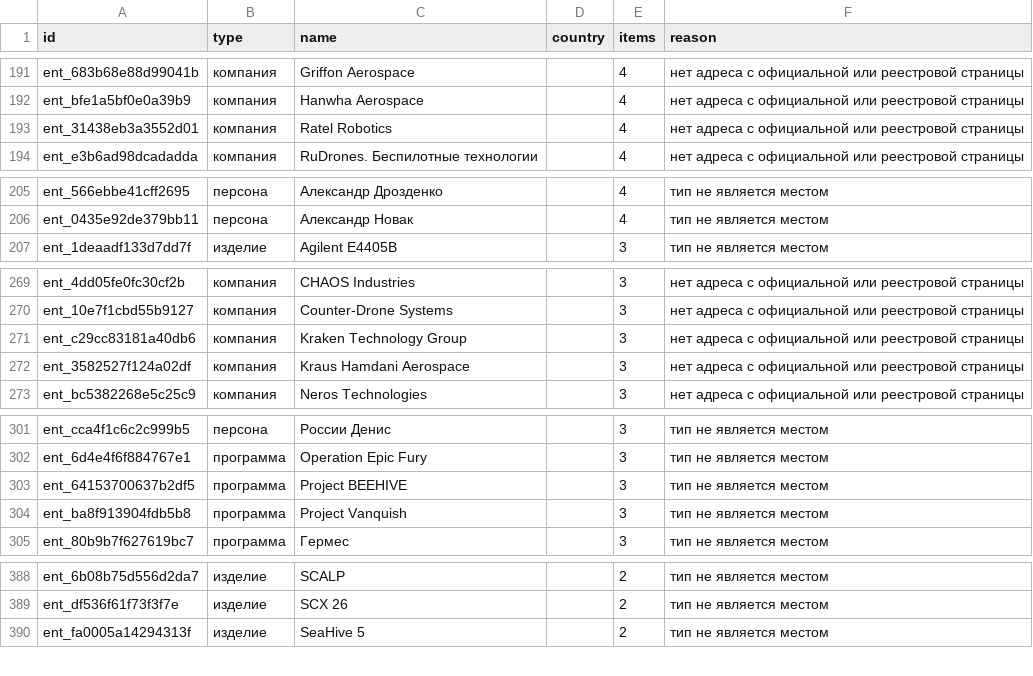
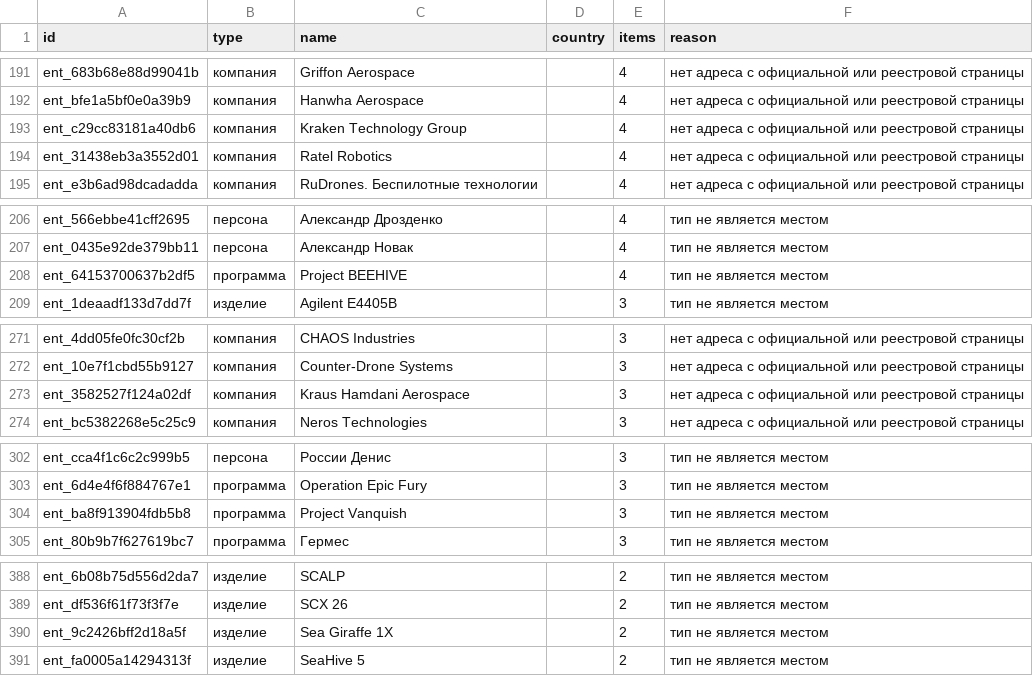
Before and after one commit to SKB-BY/cbr-news-materials, a CSV file: news-map/entities_unlocated.csv, drawn as a sheet; only a part is shown, gaps mark what is left out; removed rows and columns are numbered as before the commit, all else as after; the diff covers the shown part only; the diff names each change by its address in the sheet, - before the commit and + after, or states it on an @@ line.

```diff
--- a/news-map/entities_unlocated.csv
+++ b/news-map/entities_unlocated.csv
+row 193: ent_c29cc83181a40db6 | компания | Kraken Technology Group |  | 4 | нет адреса с официальной или реестровой страницы
+row 208: ent_64153700637b2df5 | программа | Project BEEHIVE |  | 4 | тип не является местом
-row 271: ent_c29cc83181a40db6 | компания | Kraken Technology Group |  | 3 | нет адреса с официальной или реестровой страницы
-row 303: ent_64153700637b2df5 | программа | Project BEEHIVE |  | 3 | тип не является местом
+row 390: ent_9c2426bff2d18a5f | изделие | Sea Giraffe 1X |  | 2 | тип не является местом
```
Also changed, not shown: 10 added rows and 7 removed rows elsewhere in this file, data/mention_gap.csv, 17 other files.
